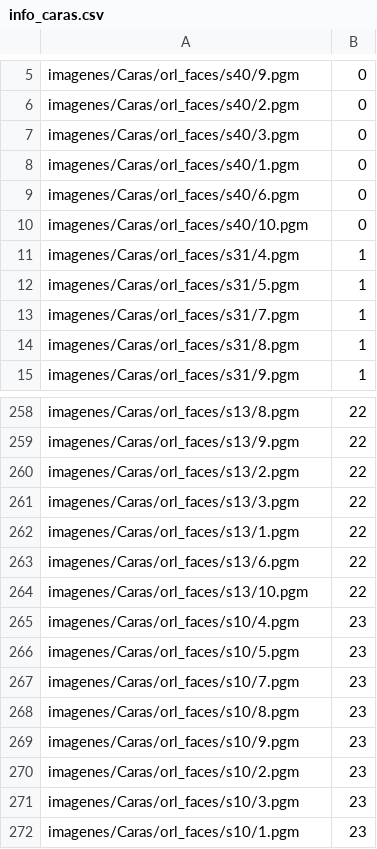
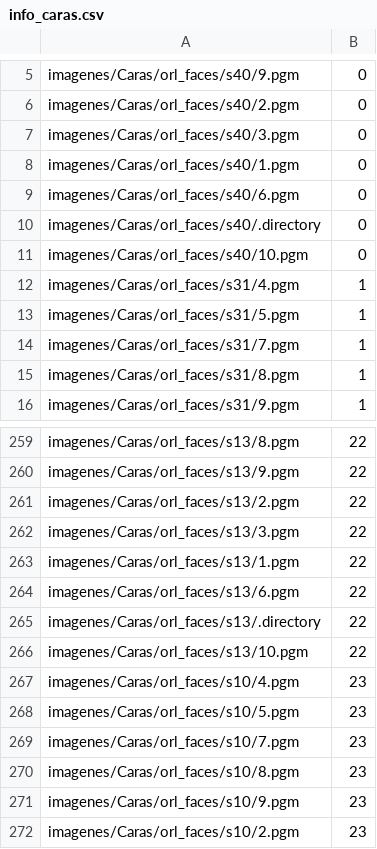
Before and after one commit to carolinajimenez26/InteligenciaArtificial, a CSV file: ReconocimientoFacial/info_caras.csv, drawn as a sheet; only a part is shown, gaps mark what is left out; the shorter side is filled out with more unchanged rows; the diff names each change by its address in the sheet, - before the commit and + after, or states it on an @@ line.

```diff
--- a/ReconocimientoFacial/info_caras.csv
+++ b/ReconocimientoFacial/info_caras.csv
+row 10: imagenes/Caras/orl_faces/s40/.directory | 0
+row 265: imagenes/Caras/orl_faces/s13/.directory | 22
```
Also changed, not shown: 5 other files.
